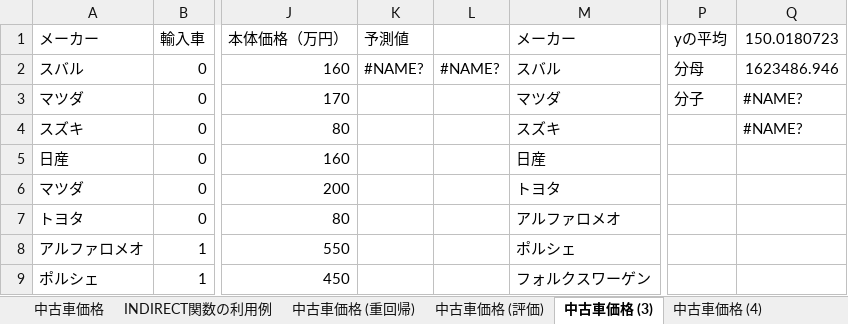
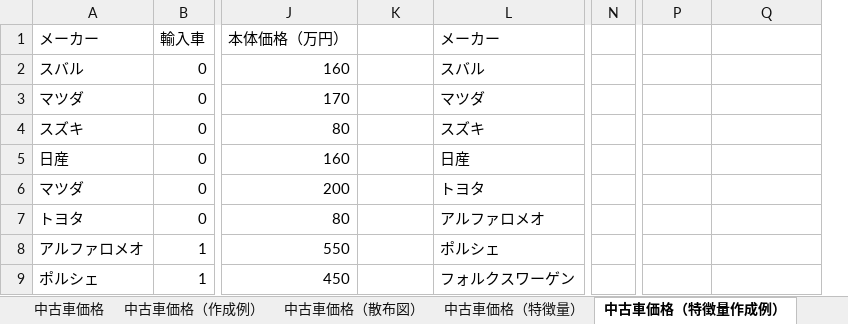
Before and after one commit to Gessys/data_analysis, an Excel workbook: 15a.xlsx, sheet 中古車価格（特徴量作成例）, drawn as a sheet; only a part is shown, gaps mark what is left out; values as stored, in another font and other column widths than the file's, no cell formats; charts and pictures not drawn; removed rows and columns are numbered as before the commit, all else as after; the diff covers the shown part only; the diff names each change by its address in the sheet, - before the commit and + after, or states it on an @@ line.

```diff
--- a/15a.xlsx (sheet 中古車価格（特徴量作成例）)
+++ b/15a.xlsx (sheet 中古車価格（特徴量作成例）)
-sheet tab: 中古車価格 (重回帰)
+sheet tab: 中古車価格（作成例）
-sheet tab: 中古車価格 (3)
+sheet tab: 中古車価格（特徴量作成例）
-sheet tab: 中古車価格 (評価)
-sheet tab: 中古車価格 (4)
+sheet tab: 中古車価格（散布図）
+sheet tab: 中古車価格（特徴量）
-column L, row 2: #NAME?
+column N, empty
-K1: 予測値
+K1: (empty)
-P1: yの平均
+P1: (empty)
-Q1: 150.0180723
+Q1: (empty)
-K2: #NAME?
+K2: (empty)
-P2: 分母
+P2: (empty)
-Q2: 1623486.946
+Q2: (empty)
-P3: 分子
+P3: (empty)
-Q3:Q4: #NAME?
+Q3:Q4: (empty)
```
Also changed, not shown: 38 edited cells elsewhere in this sheet, sheet 中古車価格（作成例）, sheet 中古車価格, other sheet tabs, cell formats, formulas that keep their value, charts or pictures, 1 other file.
